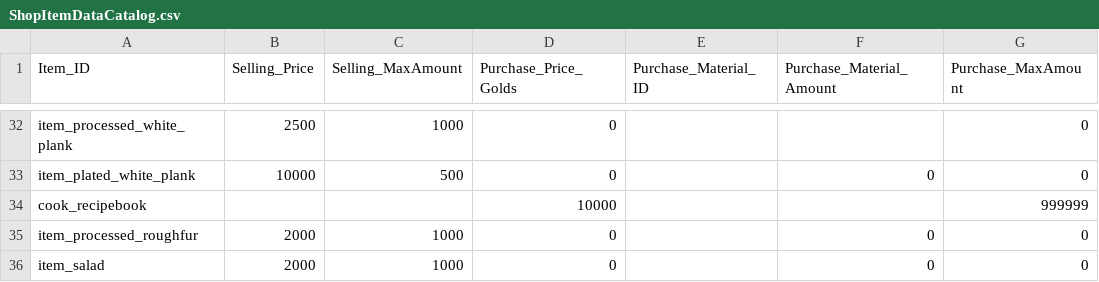
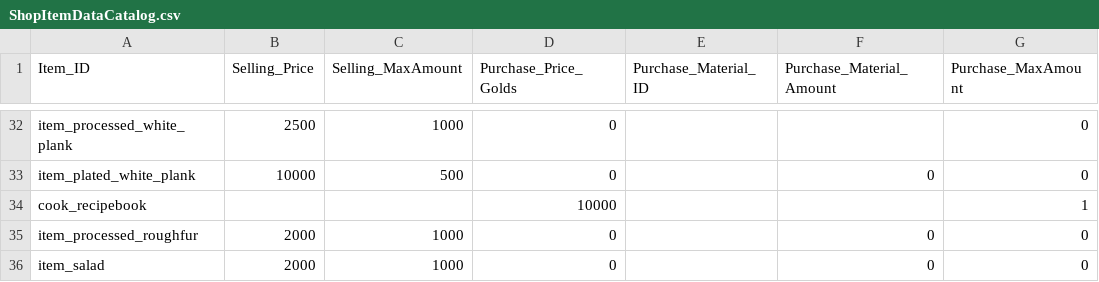
Before and after one commit to doyeon-SM/Mememememem, a CSV file: Assets/3.SO/DataTxt/ShopItemDataCatalog.csv, drawn as a sheet; only a part is shown, gaps mark what is left out.

```diff
--- a/Assets/3.SO/DataTxt/ShopItemDataCatalog.csv
+++ b/Assets/3.SO/DataTxt/ShopItemDataCatalog.csv
@@ -33,3 +33,3 @@ item_processed_white_plank,2500,1000,0,,,0
 item_plated_white_plank,10000,500,0,,0,0
-cook_recipebook,,,10000,,,999999
+cook_recipebook,,,10000,,,1
 item_processed_roughfur,2000,1000,0,,0,0
```
Also changed, not shown: Assets/3.SO/DataTxt/TutorialStepCatalog.csv, 20 other files.
